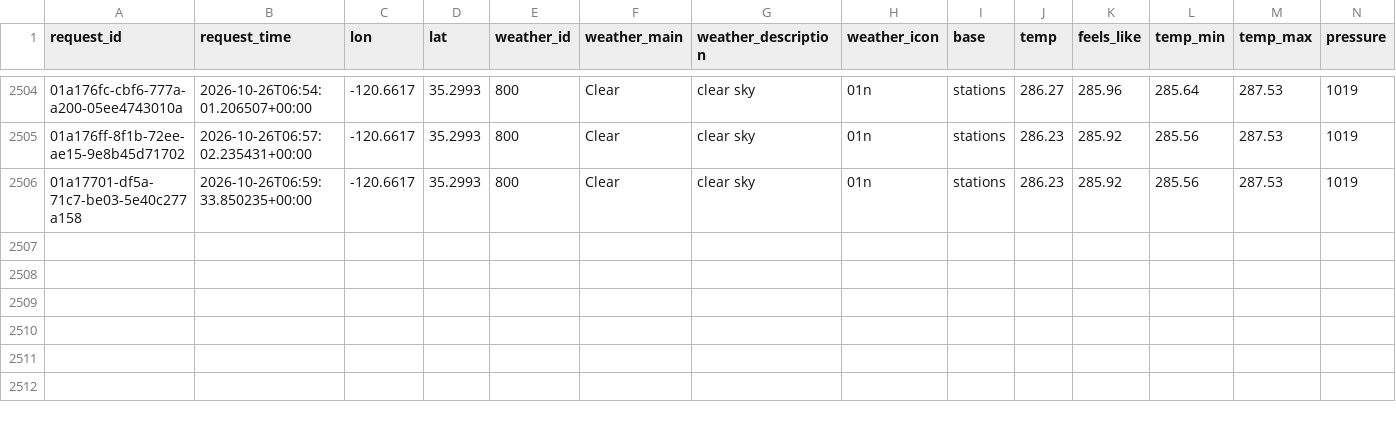
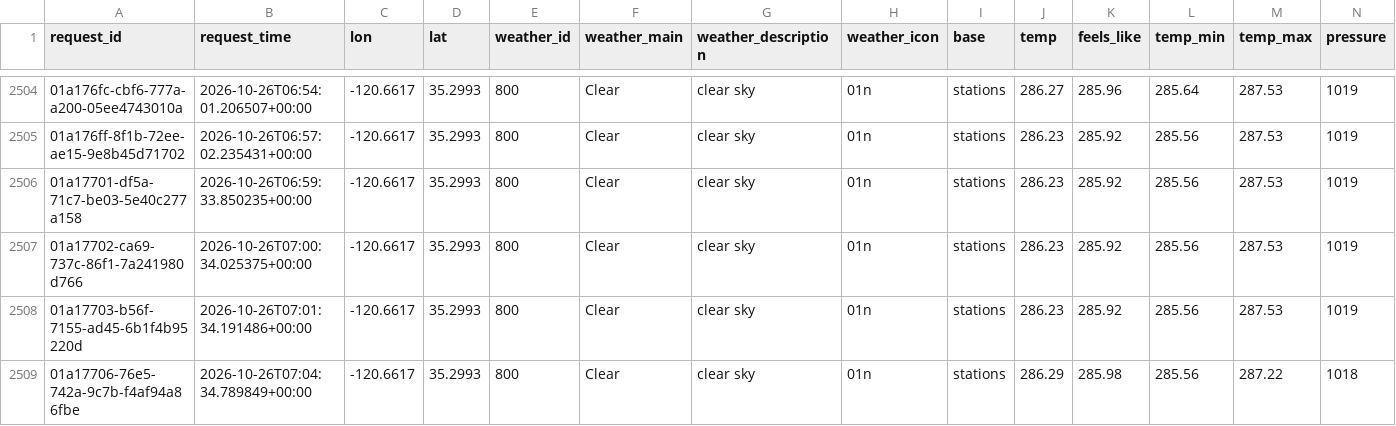
Before and after one commit to jdmremi/kcpr, a CSV file: weather.csv, drawn as a sheet; only a part is shown, gaps mark what is left out; rows hold the shown columns only; the diff names each change by its address in the sheet, - before the commit and + after, or states it on an @@ line.

```diff
--- a/weather.csv
+++ b/weather.csv
+row 2507: 01a17702-ca69-737c-86f1-7a241980d766 | 2026-10-26T07:00:34.025375+00:00 | -120.6617 | 35.2993 | 800 | Clear | clear sky | 01n | stations | 286.23 | 285.92 | 285.56 | 287.53 | 1019
+row 2508: 01a17703-b56f-7155-ad45-6b1f4b95220d | 2026-10-26T07:01:34.191486+00:00 | -120.6617 | 35.2993 | 800 | Clear | clear sky | 01n | stations | 286.23 | 285.92 | 285.56 | 287.53 | 1019
+row 2509: 01a17706-76e5-742a-9c7b-f4af94a86fbe | 2026-10-26T07:04:34.789849+00:00 | -120.6617 | 35.2993 | 800 | Clear | clear sky | 01n | stations | 286.29 | 285.98 | 285.56 | 287.22 | 1018
```
Also changed, not shown: now_playing.csv, track_analysis.csv.
